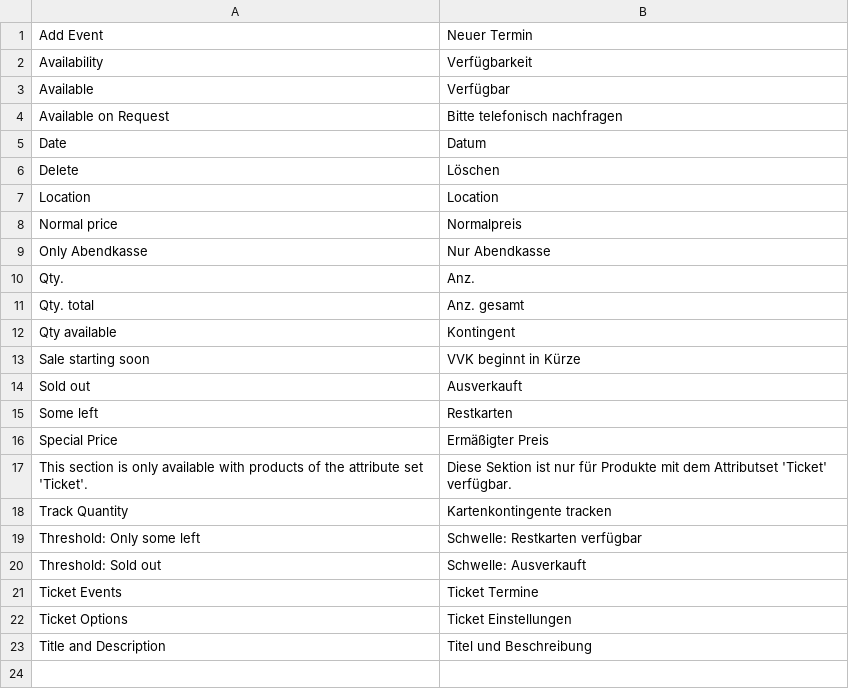
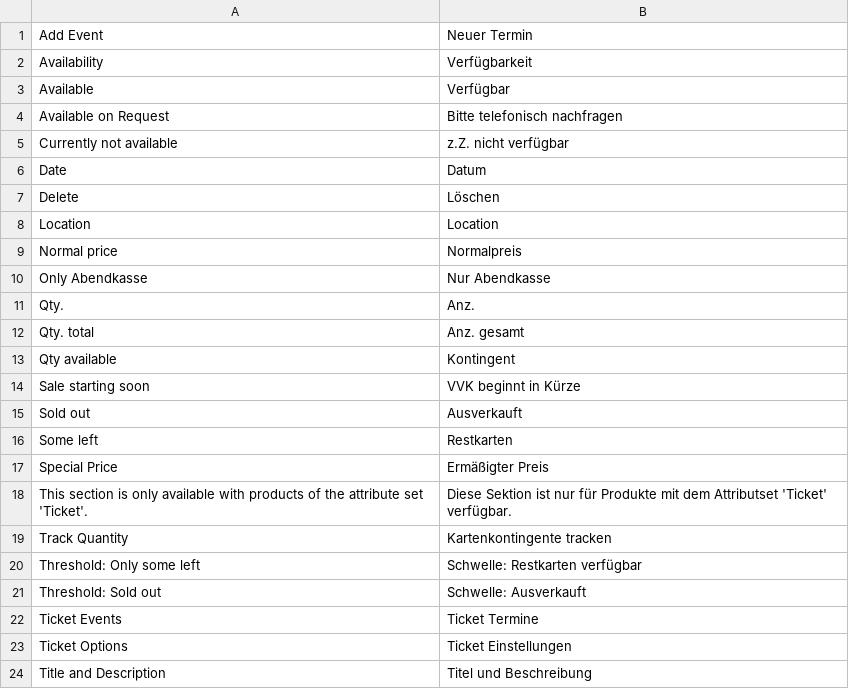
Before and after one commit to towangfoo/bufu, a CSV file: app/locale/de_DE/Bufu_Tickets.csv, drawn as a sheet; the diff names each change by its address in the sheet, - before the commit and + after, or states it on an @@ line.

```diff
--- a/app/locale/de_DE/Bufu_Tickets.csv
+++ b/app/locale/de_DE/Bufu_Tickets.csv
+row 5: Currently not available | z.Z. nicht verfügbar
```
Also changed, not shown: 4 other files.
